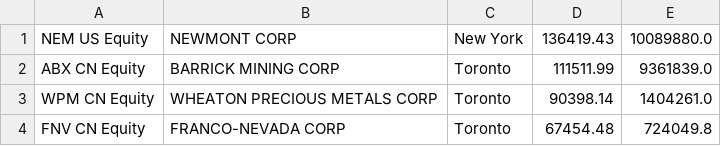
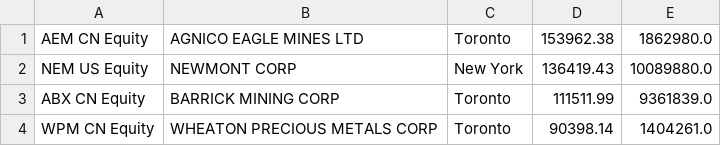
Before and after one commit to ebotta/AlphaTicker, a CSV file: output_data.csv, drawn as a sheet; only a part is shown; the shorter side is filled out with more unchanged rows; the diff names each change by its address in the sheet, - before the commit and + after, or states it on an @@ line.

```diff
--- a/output_data.csv
+++ b/output_data.csv
+row 1: AEM CN Equity | AGNICO EAGLE MINES LTD | Toronto | 153962.38 | 1862980.0
```
Also changed, not shown: tickers.csv, 10 other files.
